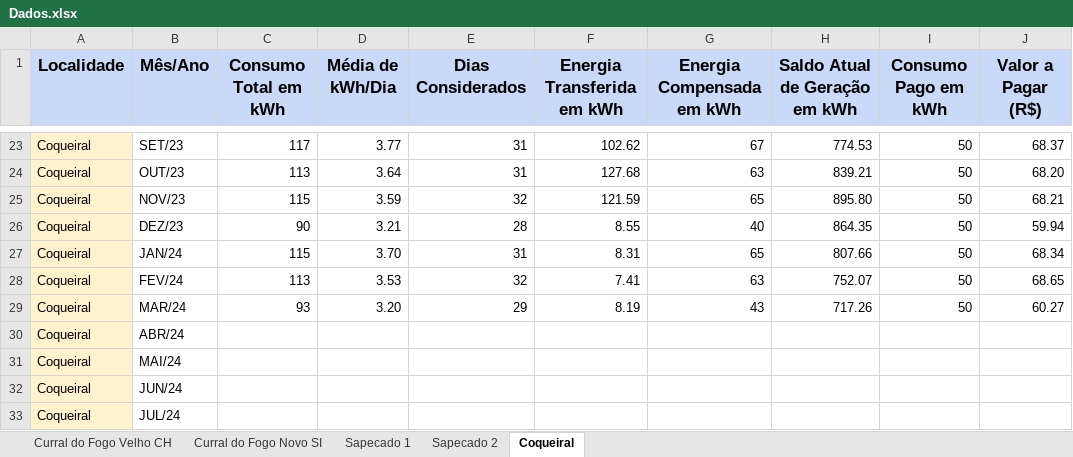
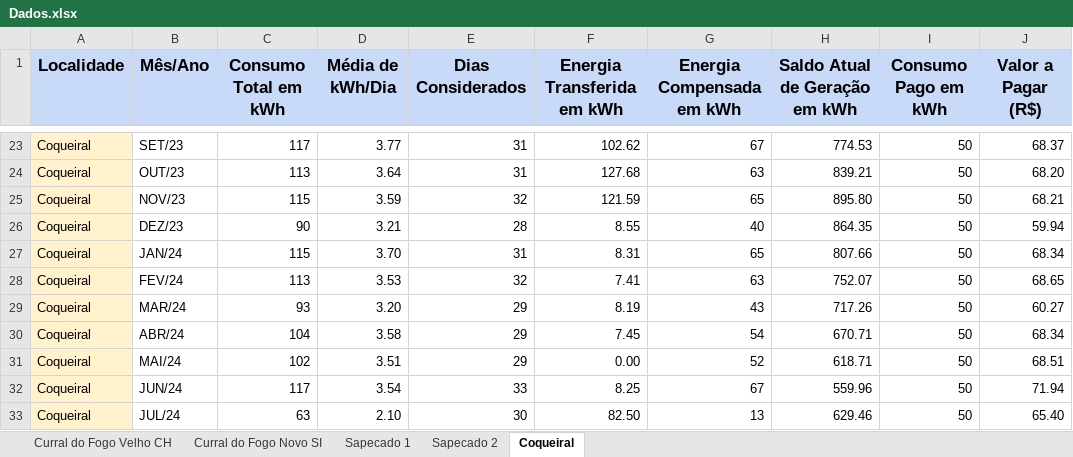
Before and after one commit to gabrielfcarvalho/Streamlit-Energy-Dashboard, an Excel workbook: Dados.xlsx, sheet Coqueiral, drawn as a sheet; only a part is shown, gaps mark what is left out; values as stored, in another font and other column widths than the file's, no borders; the diff covers the shown part only; the diff names each change by its address in the sheet, - before the commit and + after, or states it on an @@ line.

Commit message:
Coqueiral atualizado

```diff
--- a/Dados.xlsx (sheet Coqueiral)
+++ b/Dados.xlsx (sheet Coqueiral)
-C30 (Consumo Total em kWh): (empty)
+C30 (Consumo Total em kWh): 104
-D30 (Média de kWh/Dia): (empty)
+D30 (Média de kWh/Dia): 3.58
-E30:E31 (Dias Considerados): (empty)
+E30:E31 (Dias Considerados): 29
-F30 (Energia Transferida em kWh): (empty)
+F30 (Energia Transferida em kWh): 7.45
-G30 (Energia Compensada em kWh): (empty)
+G30 (Energia Compensada em kWh): 54
-H30 (Saldo Atual de Geração em kWh): (empty)
+H30 (Saldo Atual de Geração em kWh): 670.71
-I30:I33 (Consumo Pago em kWh): (empty)
+I30:I33 (Consumo Pago em kWh): 50
-J30 (Valor a Pagar (R$)): (empty)
+J30 (Valor a Pagar (R$)): 68.34
-C31 (Consumo Total em kWh): (empty)
+C31 (Consumo Total em kWh): 102
-D31 (Média de kWh/Dia): (empty)
+D31 (Média de kWh/Dia): 3.51
-F31 (Energia Transferida em kWh): (empty)
+F31 (Energia Transferida em kWh): 0.00
-G31 (Energia Compensada em kWh): (empty)
+G31 (Energia Compensada em kWh): 52
-H31 (Saldo Atual de Geração em kWh): (empty)
+H31 (Saldo Atual de Geração em kWh): 618.71
-J31 (Valor a Pagar (R$)): (empty)
+J31 (Valor a Pagar (R$)): 68.51
-C32 (Consumo Total em kWh): (empty)
+C32 (Consumo Total em kWh): 117
-D32 (Média de kWh/Dia): (empty)
+D32 (Média de kWh/Dia): 3.54
-E32 (Dias Considerados): (empty)
+E32 (Dias Considerados): 33
-F32 (Energia Transferida em kWh): (empty)
+F32 (Energia Transferida em kWh): 8.25
-G32 (Energia Compensada em kWh): (empty)
+G32 (Energia Compensada em kWh): 67
-H32 (Saldo Atual de Geração em kWh): (empty)
+H32 (Saldo Atual de Geração em kWh): 559.96
-J32 (Valor a Pagar (R$)): (empty)
+J32 (Valor a Pagar (R$)): 71.94
-C33 (Consumo Total em kWh): (empty)
+C33 (Consumo Total em kWh): 63
-D33 (Média de kWh/Dia): (empty)
+D33 (Média de kWh/Dia): 2.10
-E33 (Dias Considerados): (empty)
+E33 (Dias Considerados): 30
-F33 (Energia Transferida em kWh): (empty)
+F33 (Energia Transferida em kWh): 82.50
-G33 (Energia Compensada em kWh): (empty)
+G33 (Energia Compensada em kWh): 13
-H33 (Saldo Atual de Geração em kWh): (empty)
+H33 (Saldo Atual de Geração em kWh): 629.46
-J33 (Valor a Pagar (R$)): (empty)
+J33 (Valor a Pagar (R$)): 65.40
```
Also changed, not shown: 8 edited cells elsewhere in this sheet.
